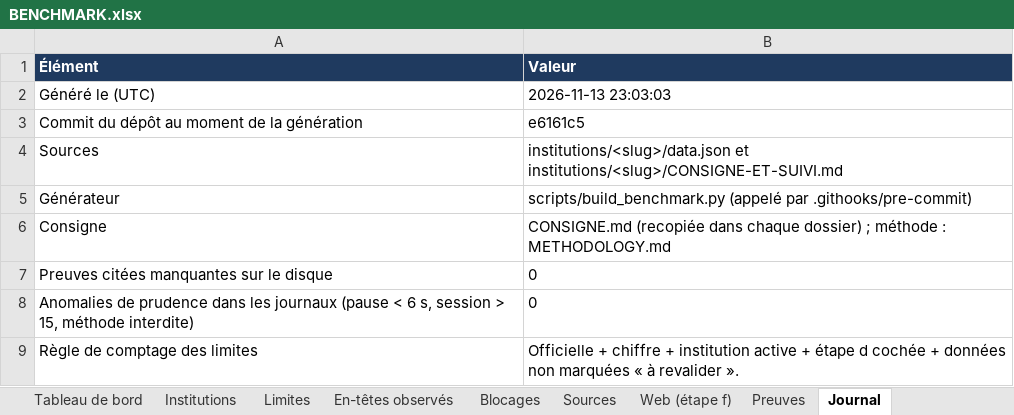
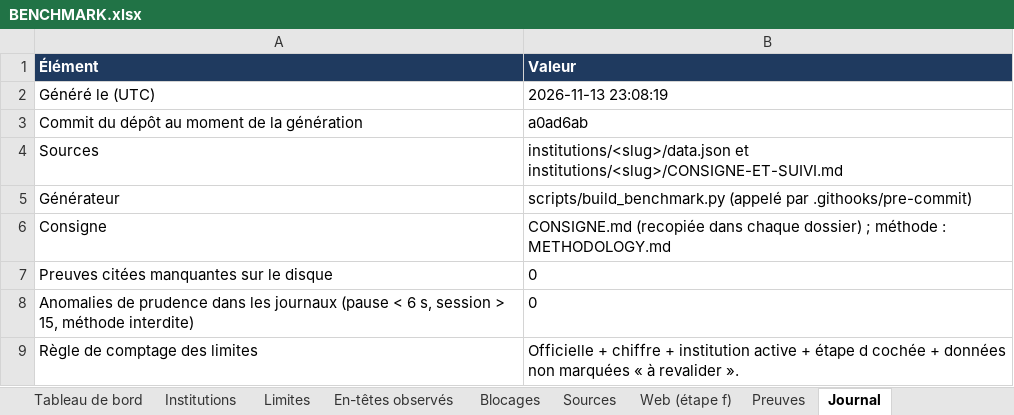
Before and after one commit to maribakulj/Veille-API-IIIF, an Excel workbook: BENCHMARK.xlsx, sheet Journal, drawn as a sheet; values as stored, in another font and other column widths than the file's, no borders; the diff names each change by its address in the sheet, - before the commit and + after, or states it on an @@ line.

```diff
--- a/BENCHMARK.xlsx (sheet Journal)
+++ b/BENCHMARK.xlsx (sheet Journal)
-B2 (Valeur): 2026-11-13 23:03:03
+B2 (Valeur): 2026-11-13 23:08:19
-B3 (Valeur): e6161c5
+B3 (Valeur): a0ad6ab
```
Also changed, not shown: sheet Tableau de bord, 30 other files.
